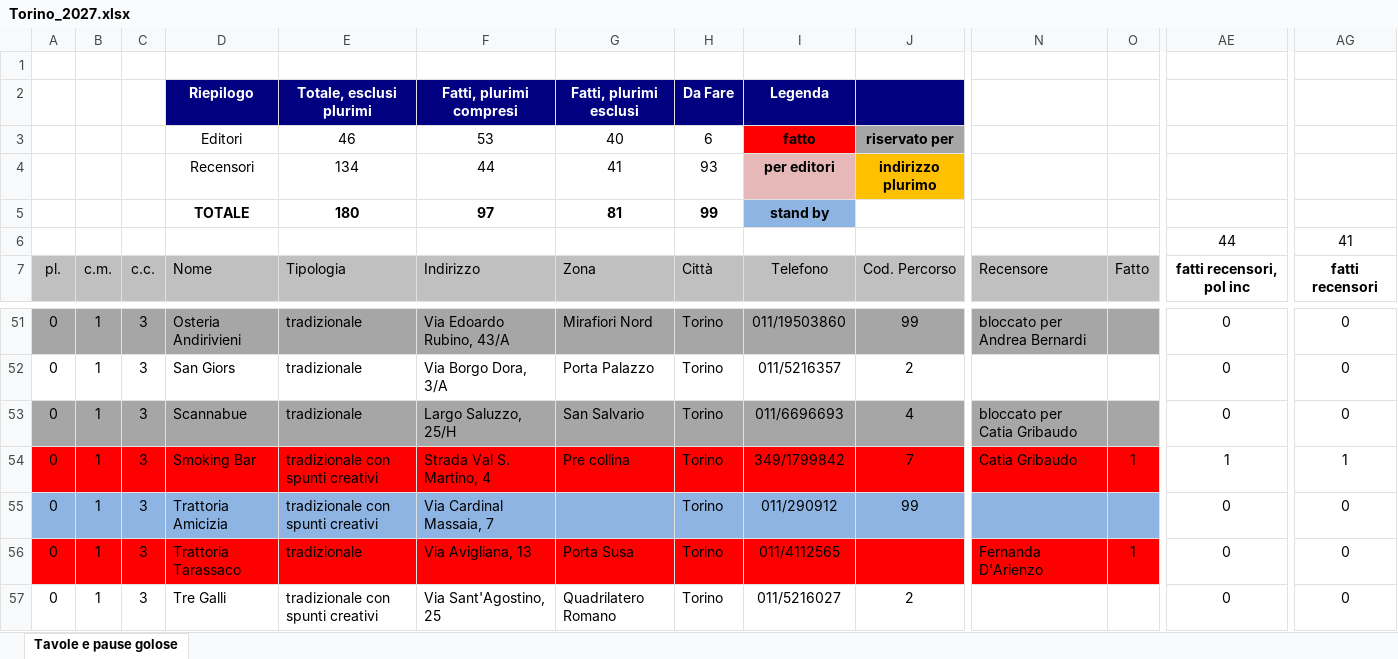
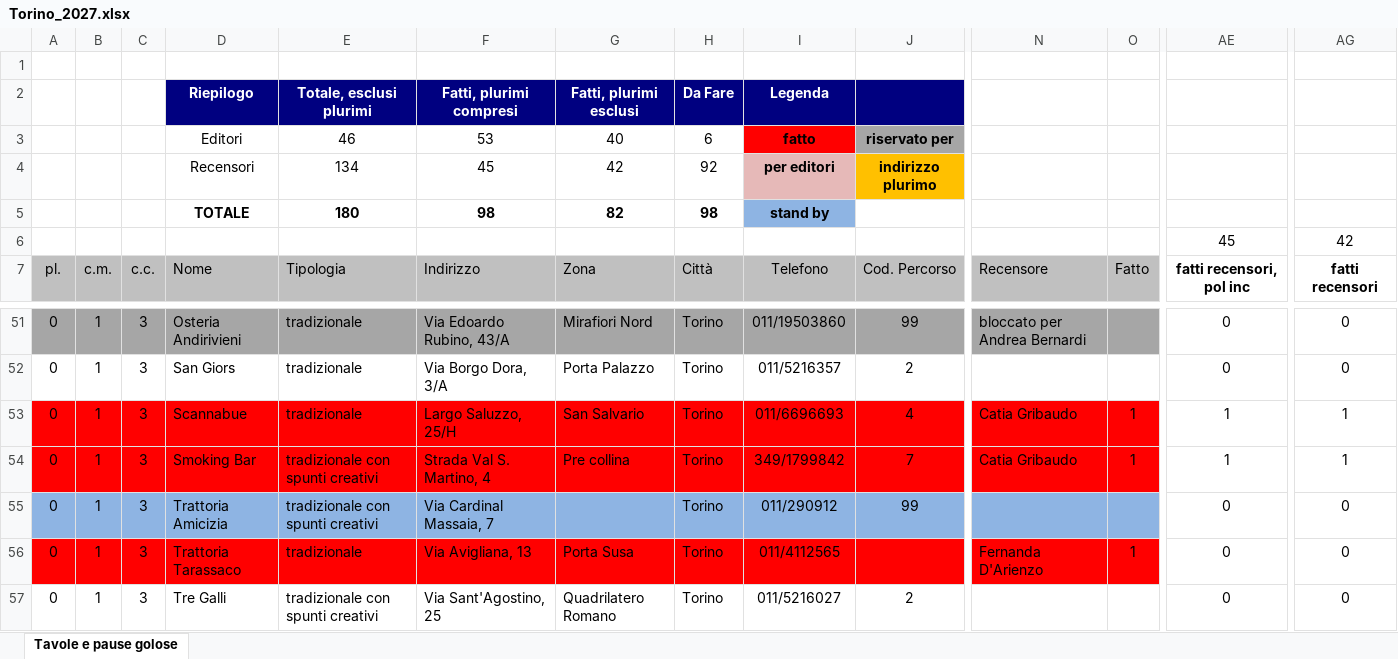
Before and after one commit to pecoraneraeditore/mappa-ristoranti, an Excel workbook: Torino_2027.xlsx, sheet Tavole e pause golose, drawn as a sheet; only a part is shown, gaps mark what is left out; values as stored, in another font and other column widths than the file's, no borders; the diff covers the shown part only; the diff names each change by its address in the sheet, - before the commit and + after, or states it on an @@ line.

```diff
--- a/Torino_2027.xlsx (sheet Tavole e pause golose)
+++ b/Torino_2027.xlsx (sheet Tavole e pause golose)
-F4: 44
+F4: 45
-G4: 41
+G4: 42
-H4: 93
+H4: 92
-F5: 97
+F5: 98
-G5: 81
+G5: 82
-H5: 99
+H5: 98
-AE6: 44
+AE6: 45
-AG6: 41
+AG6: 42
-A53:O53 fill: #A6A6A6
+A53:O53 fill: #FF0000
-N53: bloccato per Catia Gribaudo
+N53: Catia Gribaudo
-O53: (empty)
+O53: 1
-AE53: 0
+AE53: 1
-AG53: 0
+AG53: 1
```
Also changed, not shown: cell formats elsewhere in this sheet, Milano_2027.xlsx, Roma_2027.xlsx, 3 other files.
